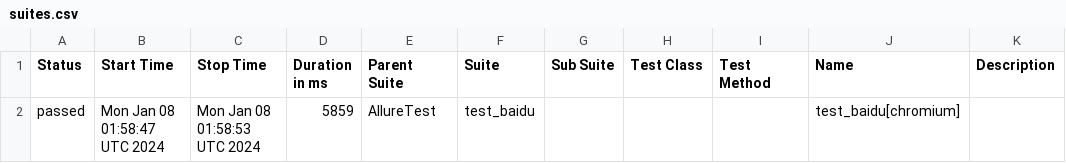
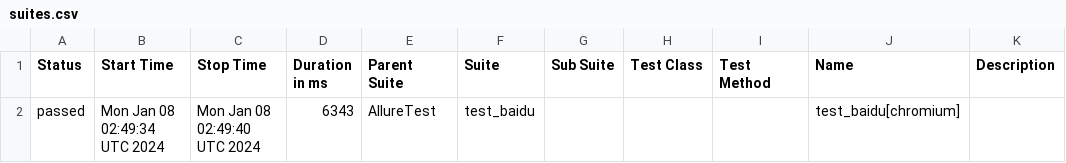
Before and after one commit to douagz/test_report_page, a CSV file: AllureReport/data/suites.csv, drawn as a sheet.

Commit message:
Update the report folder

```diff
--- a/AllureReport/data/suites.csv
+++ b/AllureReport/data/suites.csv
@@ -1,2 +1,2 @@
 "Status","Start Time","Stop Time","Duration in ms","Parent Suite","Suite","Sub Suite","Test Class","Test Method","Name","Description"
-"passed","Mon Jan 08 01:58:47 UTC 2024","Mon Jan 08 01:58:53 UTC 2024","5859","AllureTest","test_baidu","","","","test_baidu[chromium]",""
+"passed","Mon Jan 08 02:49:34 UTC 2024","Mon Jan 08 02:49:40 UTC 2024","6343","AllureTest","test_baidu","","","","test_baidu[chromium]",""
```
Also changed, not shown: 19 other files.
